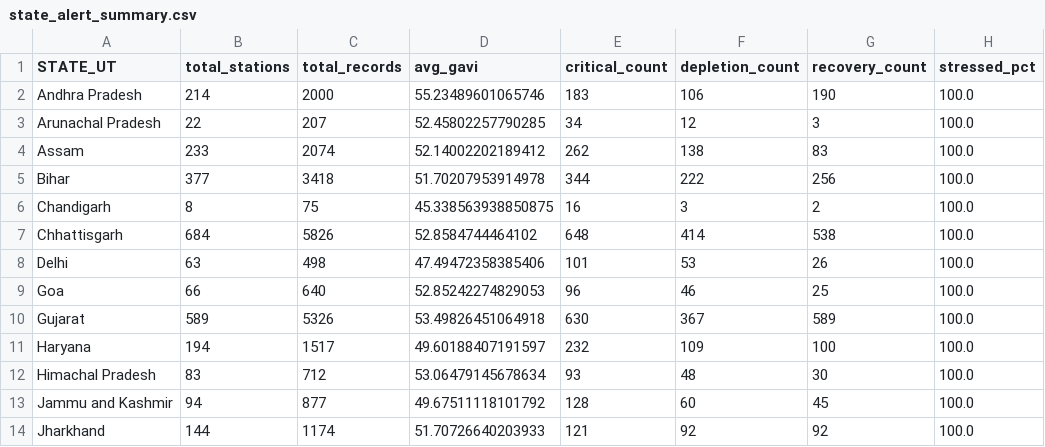
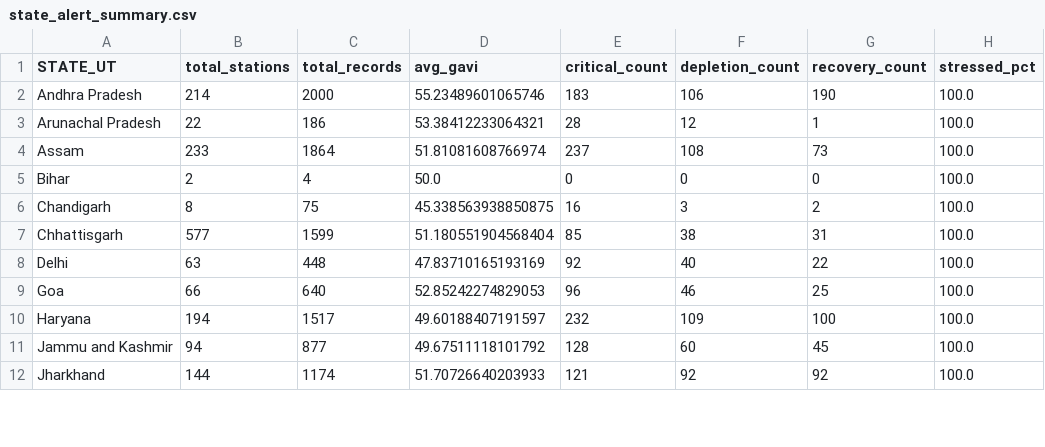
Before and after one commit to lal5hivam/jalDrishti, a CSV file: output/state_alert_summary.csv, drawn as a sheet; only a part is shown; the diff covers the shown part only.

```diff
--- a/output/state_alert_summary.csv
+++ b/output/state_alert_summary.csv
@@ -2,12 +2,10 @@ STATE_UT,total_stations,total_records,avg_gavi,critical_count,depletion_count,re
 Andhra Pradesh,214,2000,55.23489601065746,183,106,190,100.0
-Arunachal Pradesh,22,207,52.45802257790285,34,12,3,100.0
-Assam,233,2074,52.14002202189412,262,138,83,100.0
-Bihar,377,3418,51.70207953914978,344,222,256,100.0
+Arunachal Pradesh,22,186,53.38412233064321,28,12,1,100.0
+Assam,233,1864,51.81081608766974,237,108,73,100.0
+Bihar,2,4,50.0,0,0,0,100.0
 Chandigarh,8,75,45.338563938850875,16,3,2,100.0
-Chhattisgarh,684,5826,52.8584744464102,648,414,538,100.0
-Delhi,63,498,47.49472358385406,101,53,26,100.0
+Chhattisgarh,577,1599,51.180551904568404,85,38,31,100.0
+Delhi,63,448,47.83710165193169,92,40,22,100.0
 Goa,66,640,52.85242274829053,96,46,25,100.0
-Gujarat,589,5326,53.49826451064918,630,367,589,100.0
 Haryana,194,1517,49.60188407191597,232,109,100,100.0
-Himachal Pradesh,83,712,53.06479145678634,93,48,30,100.0
 Jammu and Kashmir,94,877,49.67511118101792,128,60,45,100.0
```
Also changed, not shown: 1 removed row and 80 edited cells elsewhere in this file, 43 other files.
